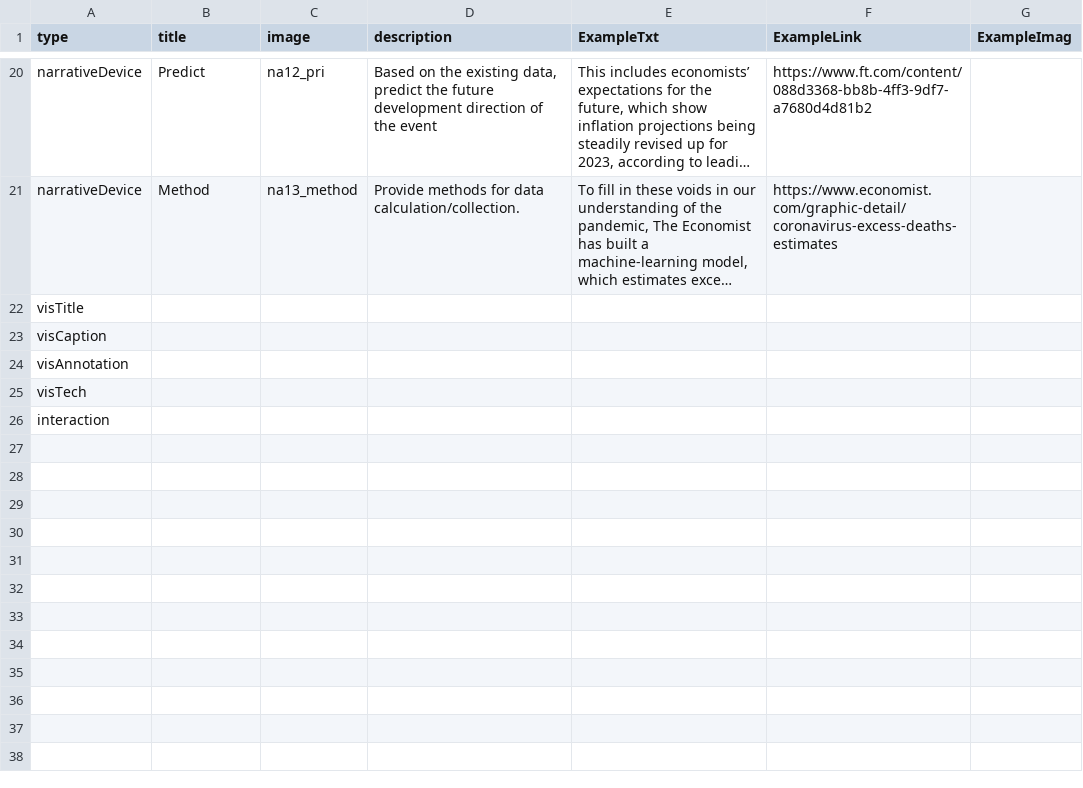
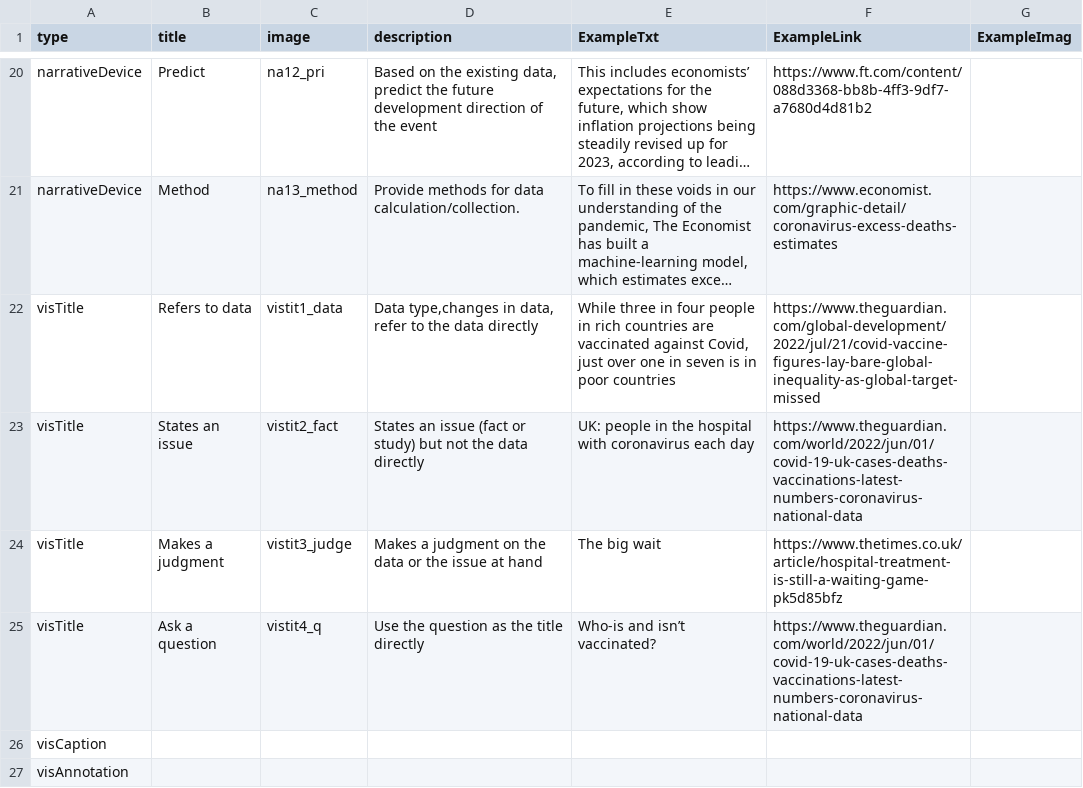
Before and after one commit to datadrivenarticle/datadrivenarticle, a CSV file: patterns.csv, drawn as a sheet; only a part is shown, gaps mark what is left out; the shorter side is filled out with more unchanged rows; long unchanged cells end in …; removed rows and columns are numbered as before the commit, all else as after; the diff names each change by its address in the sheet, - before the commit and + after, or states it on an @@ line.

Commit message:
Update patterns.csv

```diff
--- a/patterns.csv
+++ b/patterns.csv
-row 22: visTitle
+row 22: visTitle | Refers to data | vistit1_data | Data type,changes in data, refer to the data directly | While three in four people in rich countries are vaccinated against Covid, just over one in seven is in poor countries | https://www.theguardian.com/global-development/2022/jul/21/covid-vaccine-figures-lay-bare-global-inequality-as-global-target-missed
+row 23: visTitle | States an issue | vistit2_fact | States an issue (fact or study) but not the data directly | UK: people in the hospital with coronavirus each day | https://www.theguardian.com/world/2022/jun/01/covid-19-uk-cases-deaths-vaccinations-latest-numbers-coronavirus-national-data
+row 24: visTitle | Makes a judgment | vistit3_judge | Makes a judgment on the data or the issue at hand | The big wait | https://www.thetimes.co.uk/article/hospital-treatment-is-still-a-waiting-game-pk5d85bfz
+row 25: visTitle | Ask a question | vistit4_q | Use the question as the title directly | Who-is and isn’t vaccinated? | https://www.theguardian.com/world/2022/jun/01/covid-19-uk-cases-deaths-vaccinations-latest-numbers-coronavirus-national-data
```
